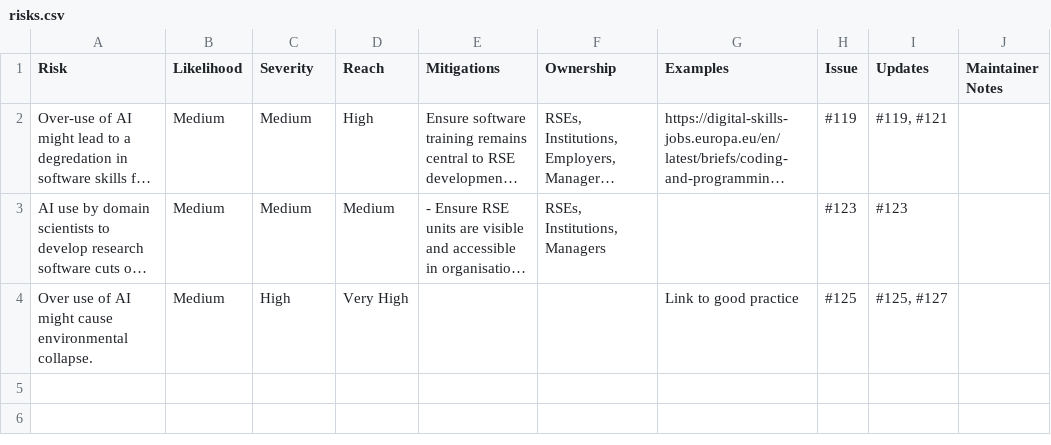
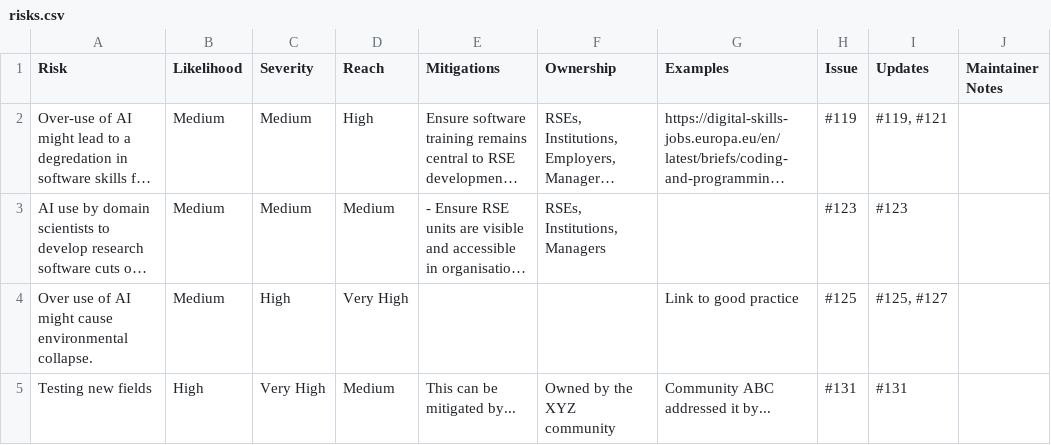
Before and after one commit to jshng-glasgow/SSI-Responsbile-AI-Risk-Register, a CSV file: register/risks.csv, drawn as a sheet; long unchanged cells end in ….

```diff
--- a/register/risks.csv
+++ b/register/risks.csv
@@ -5 +5,2 @@ Risk,Likelihood,Severity,Reach,Mitigations,Ownership,Examples,Issue,Updates,Main
 "Over use of AI might cause environmental collapse.",Medium,High,Very High,,,Link to good practice,#125,"#125, #127",
+Testing new fields,High,Very High,Medium,This can be mitigated by...,Owned by the XYZ community,Community ABC addressed it by...,#131,#131,
```
